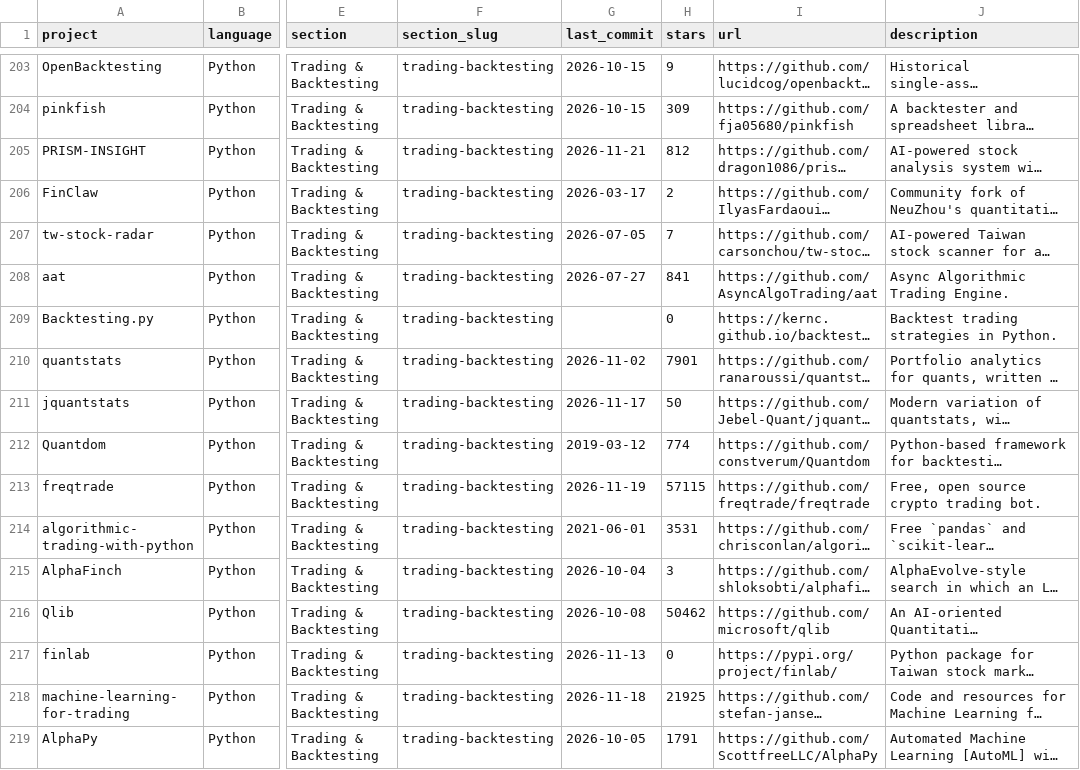
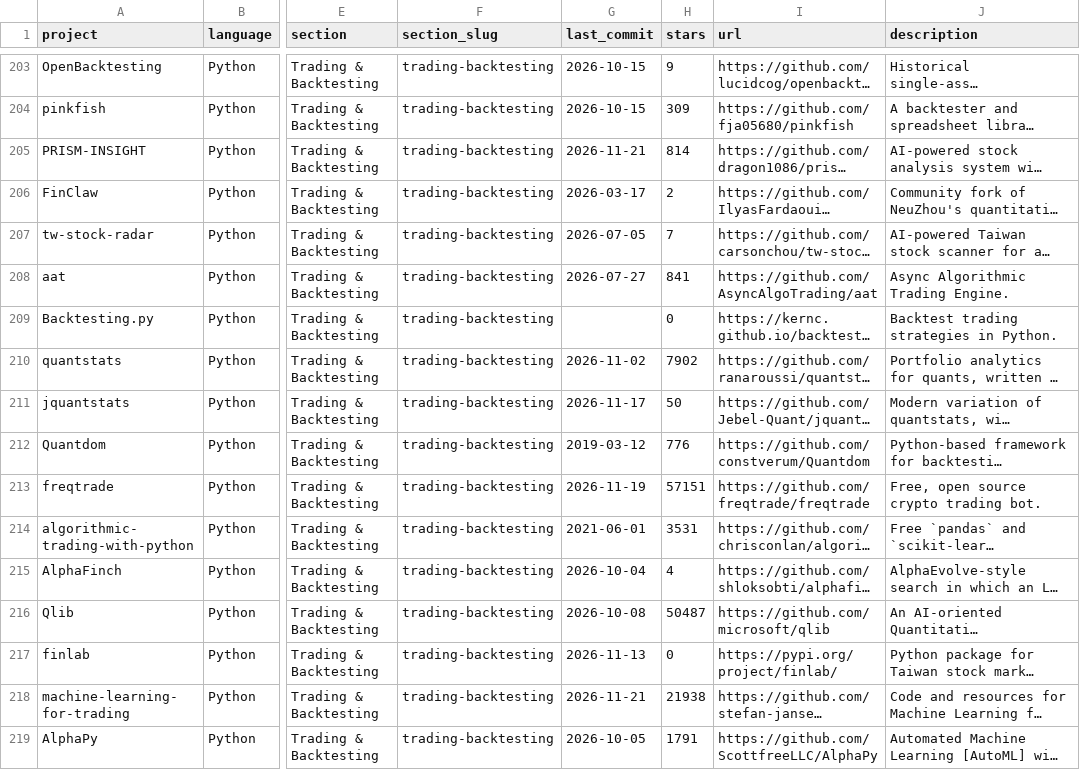
Before and after one commit to QuantBloke/awesome-quant, a CSV file: projects.csv, drawn as a sheet; only a part is shown, gaps mark what is left out; long unchanged cells end in …; the diff covers the shown part only; the diff names each change by its address in the sheet, - before the commit and + after, or states it on an @@ line.

```diff
--- a/projects.csv
+++ b/projects.csv
-H205 (stars): 812
+H205 (stars): 814
-H210 (stars): 7901
+H210 (stars): 7902
-H212 (stars): 774
+H212 (stars): 776
-H213 (stars): 57115
+H213 (stars): 57151
-H215 (stars): 3
+H215 (stars): 4
-H216 (stars): 50462
+H216 (stars): 50487
-G218 (last_commit): 2026-11-18
+G218 (last_commit): 2026-11-21
-H218 (stars): 21925
+H218 (stars): 21938
```
Also changed, not shown: 131 edited cells elsewhere in this file, 1 other file.
